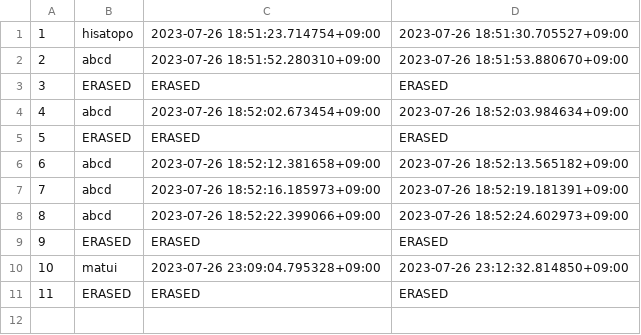
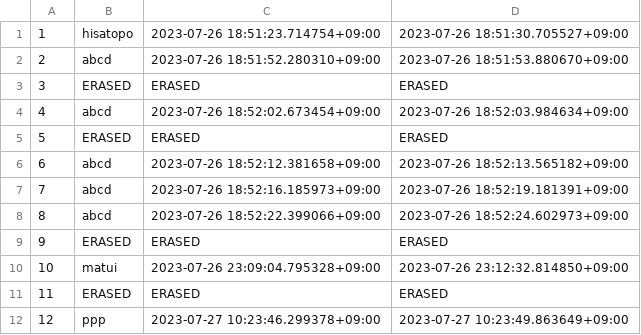
Before and after one commit to gp-morishita/gp-attendance-management-system, a CSV file: cache_data/export_attendance.csv, drawn as a sheet.

```diff
--- a/cache_data/export_attendance.csv
+++ b/cache_data/export_attendance.csv
@@ -11 +11,2 @@
 11, ERASED, ERASED, ERASED
+12, ppp, 2023-07-27 10:23:46.299378+09:00, 2023-07-27 10:23:49.863649+09:00
```
Also changed, not shown: 15 other files.
